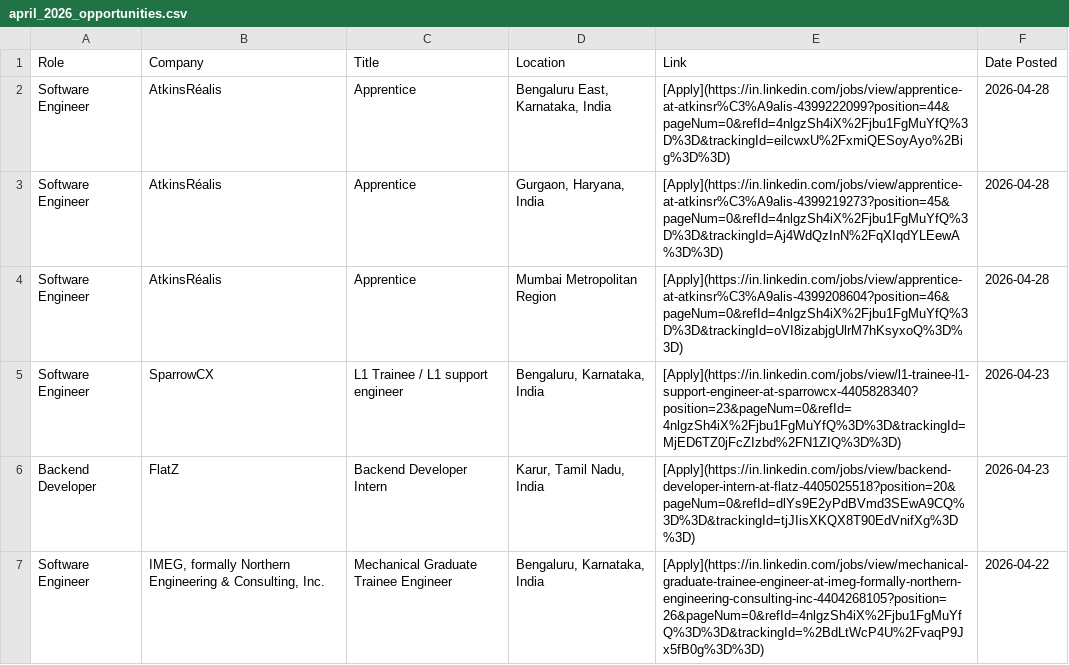
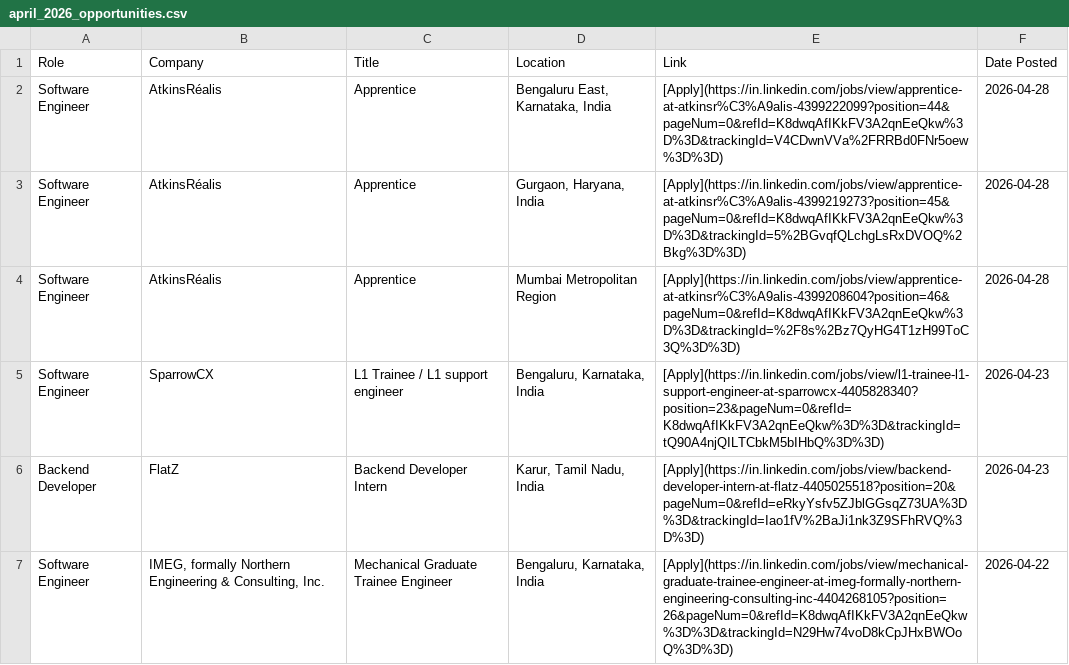
Before and after one commit to IshaCodes04/OpportunityHub, a CSV file: april_2026_opportunities.csv, drawn as a sheet; only a part is shown; the diff covers the shown part only.

Commit message:
🔄 Update: April 2026 job opportunities (Auto)

```diff
--- a/april_2026_opportunities.csv
+++ b/april_2026_opportunities.csv
@@ -1,7 +1,7 @@
 Role,Company,Title,Location,Link,Date Posted
-Software Engineer,AtkinsRéalis,Apprentice,"Bengaluru East, Karnataka, India",[Apply](https://in.linkedin.com/jobs/view/apprentice-at-atkinsr%C3%A9alis-4399222099?position=44&pageNum=0&refId=4nlgzSh4iX%2Fjbu1FgMuYfQ%3D%3D&trackingId=eilcwxU%2FxmiQESoyAyo%2Big%3D%3D),2026-04-28
-Software Engineer,AtkinsRéalis,Apprentice,"Gurgaon, Haryana, India",[Apply](https://in.linkedin.com/jobs/view/apprentice-at-atkinsr%C3%A9alis-4399219273?position=45&pageNum=0&refId=4nlgzSh4iX%2Fjbu1FgMuYfQ%3D%3D&trackingId=Aj4WdQzInN%2FqXIqdYLEewA%3D%3D),2026-04-28
-Software Engineer,AtkinsRéalis,Apprentice,Mumbai Metropolitan Region,[Apply](https://in.linkedin.com/jobs/view/apprentice-at-atkinsr%C3%A9alis-4399208604?position=46&pageNum=0&refId=4nlgzSh4iX%2Fjbu1FgMuYfQ%3D%3D&trackingId=oVI8izabjgUlrM7hKsyxoQ%3D%3D),2026-04-28
-Software Engineer,SparrowCX,L1 Trainee / L1 support engineer,"Bengaluru, Karnataka, India",[Apply](https://in.linkedin.com/jobs/view/l1-trainee-l1-support-engineer-at-sparrowcx-4405828340?position=23&pageNum=0&refId=4nlgzSh4iX%2Fjbu1FgMuYfQ%3D%3D&trackingId=MjED6TZ0jFcZIzbd%2FN1ZIQ%3D%3D),2026-04-23
-Backend Developer,FlatZ,Backend Developer Intern,"Karur, Tamil Nadu, India",[Apply](https://in.linkedin.com/jobs/view/backend-developer-intern-at-flatz-4405025518?position=20&pageNum=0&refId=dlYs9E2yPdBVmd3SEwA9CQ%3D%3D&trackingId=tjJIisXKQX8T90EdVnifXg%3D%3D),2026-04-23
-Software Engineer,"IMEG, formally Northern Engineering & Consulting, Inc.",Mechanical Graduate Trainee Engineer,"Bengaluru, Karnataka, India",[Apply](https://in.linkedin.com/jobs/view/mechanical-graduate-trainee-engineer-at-imeg-formally-northern-engineering-consulting-inc-4404268105?position=26&pageNum=0&refId=4nlgzSh4iX%2Fjbu1FgMuYfQ%3D%3D&trackingId=%2BdLtWcP4U%2FvaqP9Jx5fB0g%3D%3D),2026-04-22
+Software Engineer,AtkinsRéalis,Apprentice,"Bengaluru East, Karnataka, India",[Apply](https://in.linkedin.com/jobs/view/apprentice-at-atkinsr%C3%A9alis-4399222099?position=44&pageNum=0&refId=K8dwqAfIKkFV3A2qnEeQkw%3D%3D&trackingId=V4CDwnVVa%2FRRBd0FNr5oew%3D%3D),2026-04-28
+Software Engineer,AtkinsRéalis,Apprentice,"Gurgaon, Haryana, India",[Apply](https://in.linkedin.com/jobs/view/apprentice-at-atkinsr%C3%A9alis-4399219273?position=45&pageNum=0&refId=K8dwqAfIKkFV3A2qnEeQkw%3D%3D&trackingId=5%2BGvqfQLchgLsRxDVOQ%2Bkg%3D%3D),2026-04-28
+Software Engineer,AtkinsRéalis,Apprentice,Mumbai Metropolitan Region,[Apply](https://in.linkedin.com/jobs/view/apprentice-at-atkinsr%C3%A9alis-4399208604?position=46&pageNum=0&refId=K8dwqAfIKkFV3A2qnEeQkw%3D%3D&trackingId=%2F8s%2Bz7QyHG4T1zH99ToC3Q%3D%3D),2026-04-28
+Software Engineer,SparrowCX,L1 Trainee / L1 support engineer,"Bengaluru, Karnataka, India",[Apply](https://in.linkedin.com/jobs/view/l1-trainee-l1-support-engineer-at-sparrowcx-4405828340?position=23&pageNum=0&refId=K8dwqAfIKkFV3A2qnEeQkw%3D%3D&trackingId=tQ90A4njQILTCbkM5bIHbQ%3D%3D),2026-04-23
+Backend Developer,FlatZ,Backend Developer Intern,"Karur, Tamil Nadu, India",[Apply](https://in.linkedin.com/jobs/view/backend-developer-intern-at-flatz-4405025518?position=20&pageNum=0&refId=eRkyYsfv5ZJblGGsqZ73UA%3D%3D&trackingId=Iao1fV%2BaJi1nk3Z9SFhRVQ%3D%3D),2026-04-23
+Software Engineer,"IMEG, formally Northern Engineering & Consulting, Inc.",Mechanical Graduate Trainee Engineer,"Bengaluru, Karnataka, India",[Apply](https://in.linkedin.com/jobs/view/mechanical-graduate-trainee-engineer-at-imeg-formally-northern-engineering-consulting-inc-4404268105?position=26&pageNum=0&refId=K8dwqAfIKkFV3A2qnEeQkw%3D%3D&trackingId=N29Hw74voD8kCpJHxBWOoQ%3D%3D),2026-04-22
```
Also changed, not shown: 18 edited cells elsewhere in this file, 1 other file.
